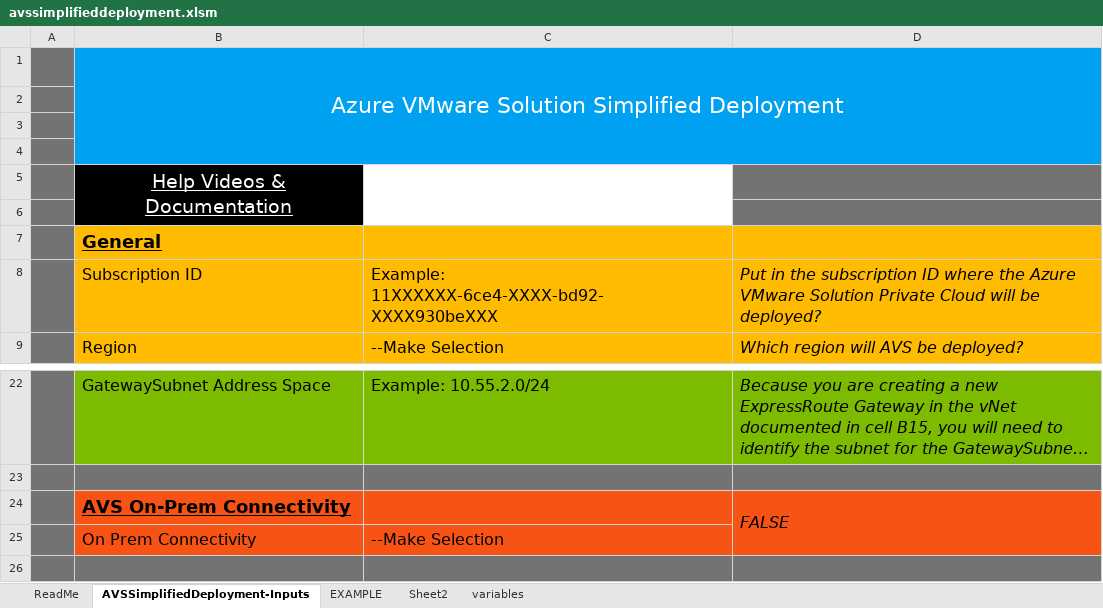
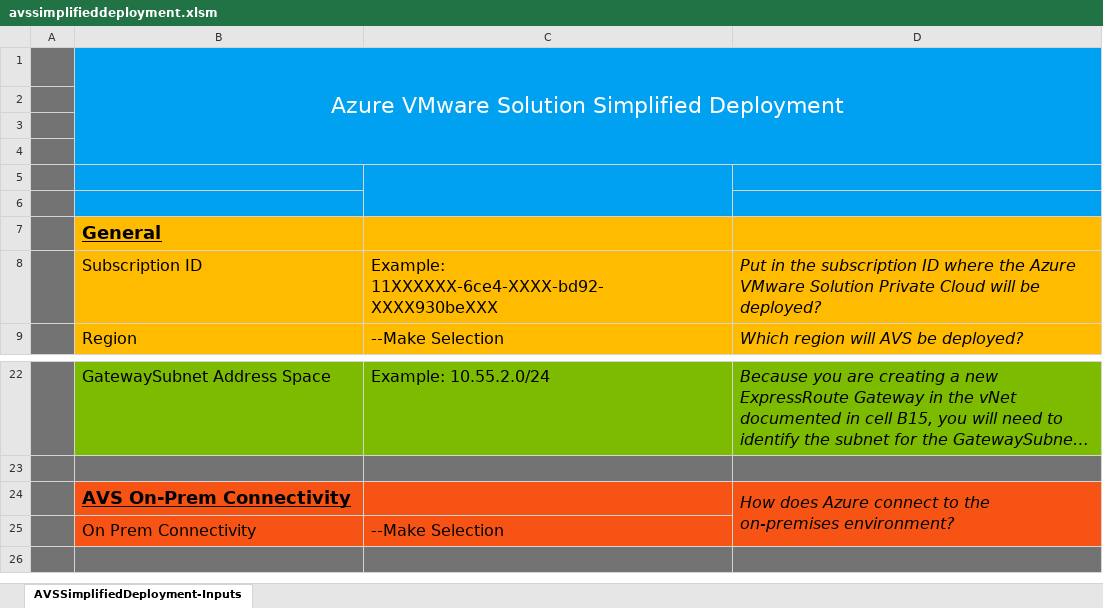
Before and after one commit to Trevor-Davis/Azure-VMware-Solution, an Excel workbook: AVS-Deployment/avssimplifieddeployment.xlsm, sheet AVSSimplifiedDeployment-Inputs, drawn as a sheet; only a part is shown, gaps mark what is left out; long unchanged cells end in …; values as stored, in another font and other column widths than the file's, no borders; charts and pictures and conditional formats not drawn; the diff names each change by its address in the sheet, - before the commit and + after, or states it on an @@ line.

```diff
--- a/AVS-Deployment/avssimplifieddeployment.xlsm (sheet AVSSimplifiedDeployment-Inputs)
+++ b/AVS-Deployment/avssimplifieddeployment.xlsm (sheet AVSSimplifiedDeployment-Inputs)
-sheet tab: ReadMe
@@ sheet tab hidden: EXAMPLE @@
@@ sheet tab hidden: Sheet2 @@
@@ sheet tab hidden: variables @@
-B5: Help Videos & Documentation
+B5: (empty)
-B5:B6 fill: #000000
+B5:B6 fill: #00A1F1
-B5:B6 merged
-C5:C6 fill: none
+C5:C6 fill: #00A1F1
-D5:D6 fill: #737373
+D5:D6 fill: #00A1F1
-D24: FALSE
+D24: How does Azure connect to the on-premises environment?
```
Also changed, not shown: charts or pictures, 2 other files.
